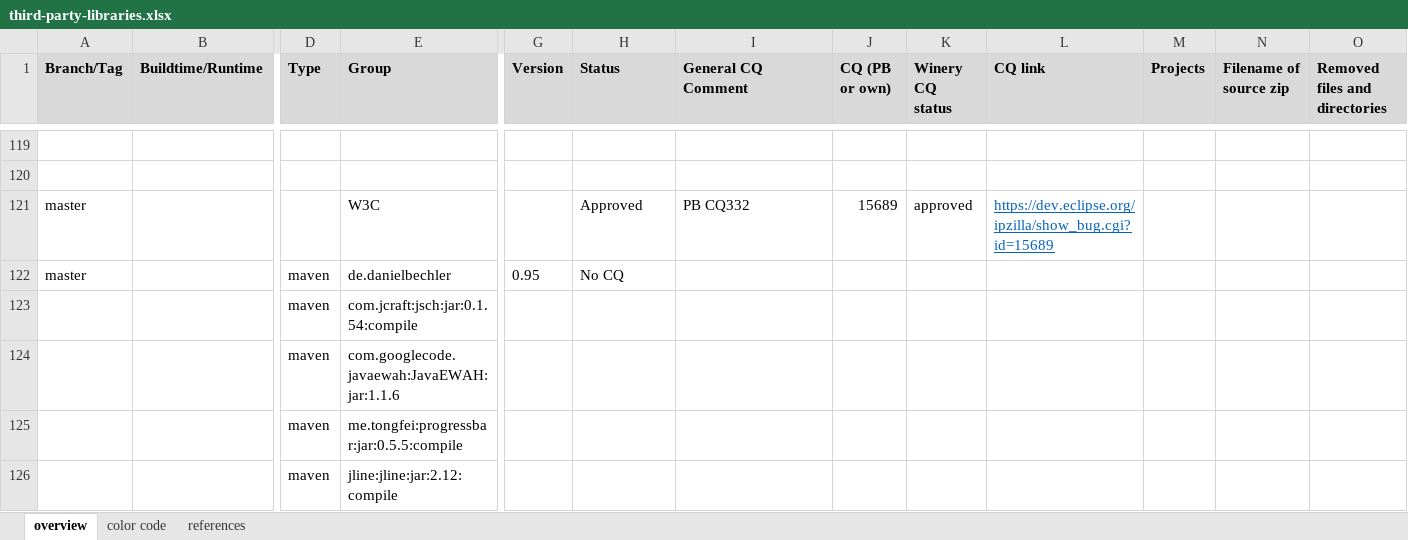
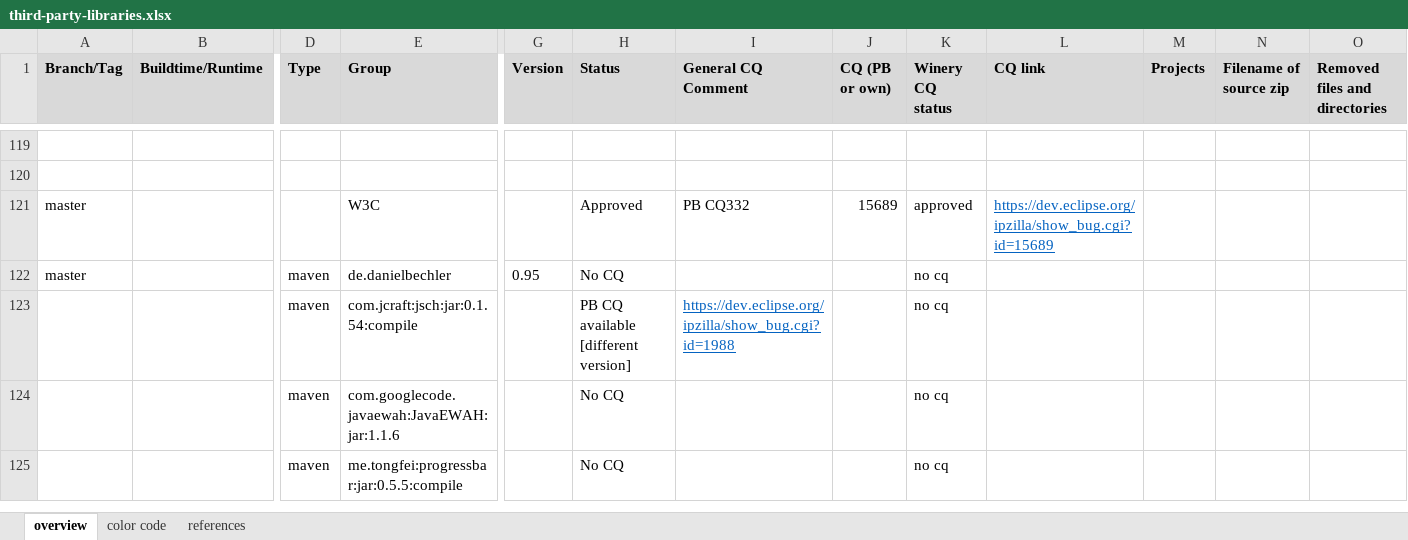
Before and after one commit to winery/winery, an Excel workbook: docs/third-party-content/third-party-libraries.xlsx, sheet overview, drawn as a sheet; only a part is shown, gaps mark what is left out; values as stored, in another font and other column widths than the file's, no borders; conditional formats not drawn; removed rows and columns are numbered as before the commit, all else as after; rows hold the shown columns only; the diff covers the shown part only; the diff names each change by its address in the sheet, - before the commit and + after, or states it on an @@ line.

Commit message:
update dependencies and lib overview
Signed-off-by: Karoline Saatkamp <karoline.saatkamp@iaas.uni-stuttgart.de>

```diff
--- a/docs/third-party-content/third-party-libraries.xlsx (sheet overview)
+++ b/docs/third-party-content/third-party-libraries.xlsx (sheet overview)
-K122 (Winery CQ status): (empty)
+K122 (Winery CQ status): no cq
-row 123:  |  | maven | com.jcraft:jsch:jar:0.1.54:compile
-row 124:  |  | maven | com.googlecode.javaewah:JavaEWAH:jar:1.1.6
-row 125:  |  | maven | me.tongfei:progressbar:jar:0.5.5:compile
-row 126:  |  | maven | jline:jline:jar:2.12:compile
+row 123:  |  | maven | com.jcraft:jsch:jar:0.1.54:compile |  | PB CQ available [different version] | https://dev.eclipse.org/ipzilla/show_bug.cgi?id=1988 |  | no cq
+row 124:  |  | maven | com.googlecode.javaewah:JavaEWAH:jar:1.1.6 |  | No CQ |  |  | no cq
+row 125:  |  | maven | me.tongfei:progressbar:jar:0.5.5:compile |  | No CQ |  |  | no cq
```
Also changed, not shown: 1 added row, 51 edited cells and cell formats elsewhere in this sheet, 1 other file.
